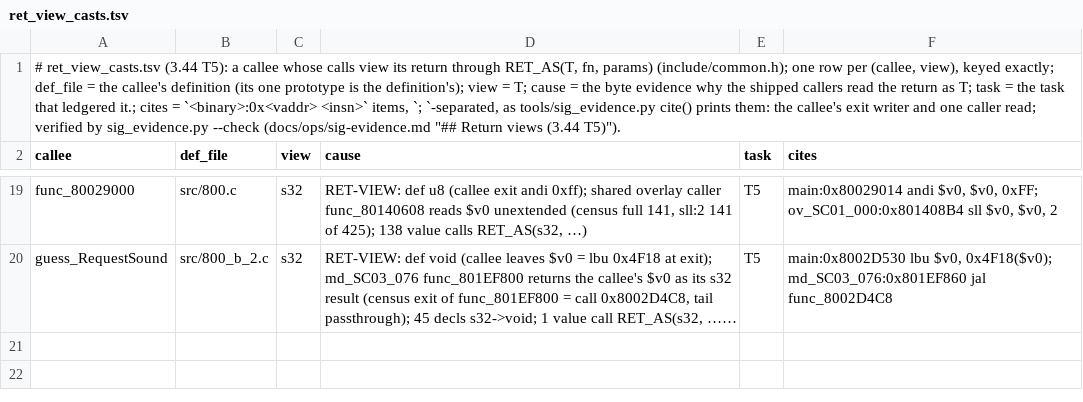
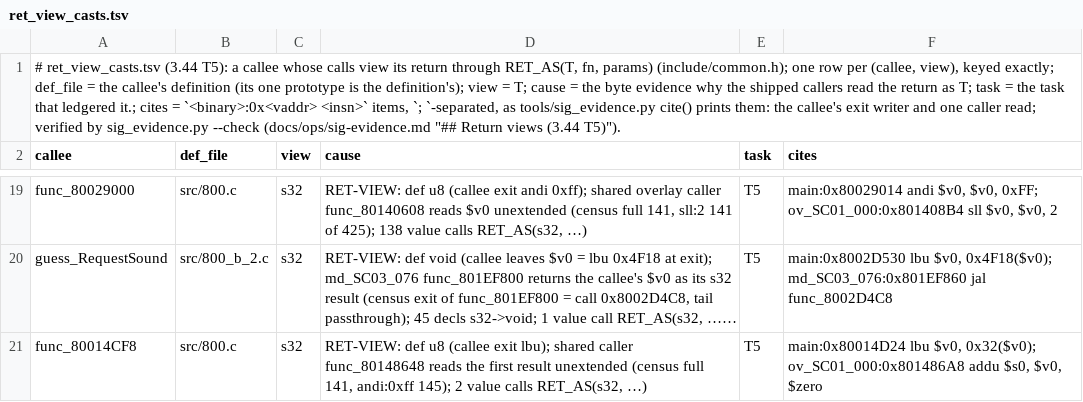
Before and after one commit to Druthulu/BFM-decomp, a TSV file: config/ret_view_casts.tsv, drawn as a sheet; only a part is shown, gaps mark what is left out; long unchanged cells end in …; the diff names each change by its address in the sheet, - before the commit and + after, or states it on an @@ line.

```diff
--- a/config/ret_view_casts.tsv
+++ b/config/ret_view_casts.tsv
+row 21: func_80014CF8 | src/800.c | s32 | RET-VIEW: def u8 (callee exit lbu); shared caller func_80148648 reads the first result unextended (census full 141, andi:0xff 145); 2 value calls RET_AS(s32, …) | T5 | main:0x80014D24 lbu $v0, 0x32($v0); ov_SC01_000:0x801486A8 addu $s0, $v0, $zero
```
Also changed, not shown: config/lying_exceptions.tsv, 3 other files.
